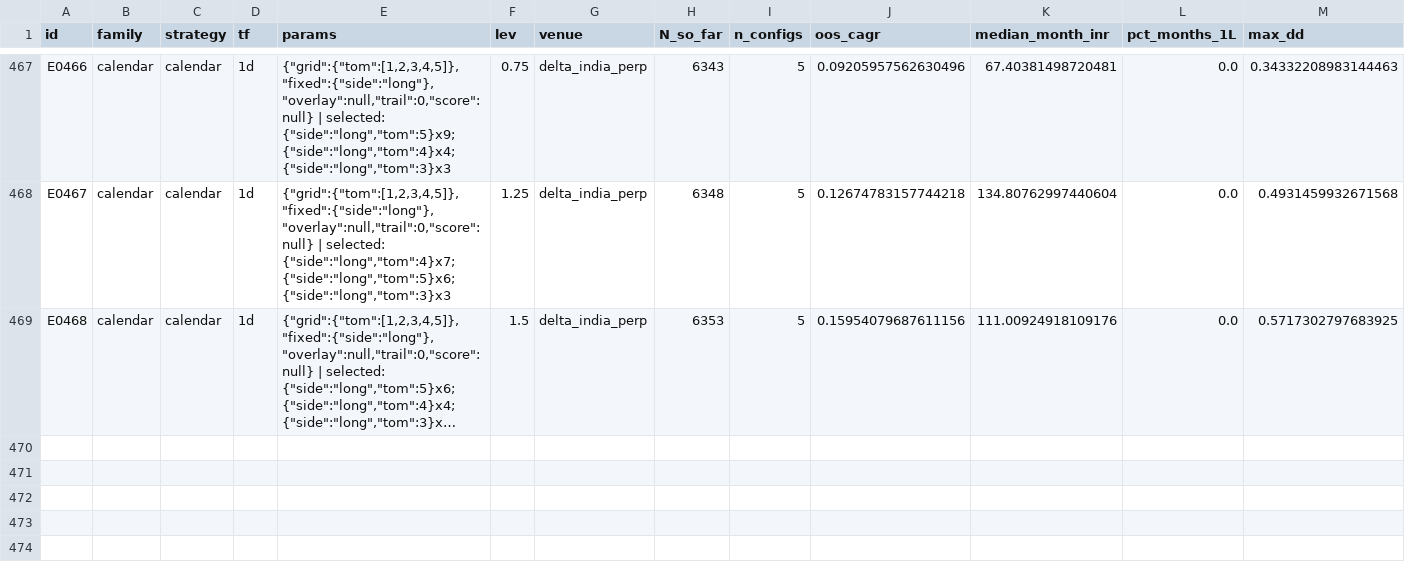
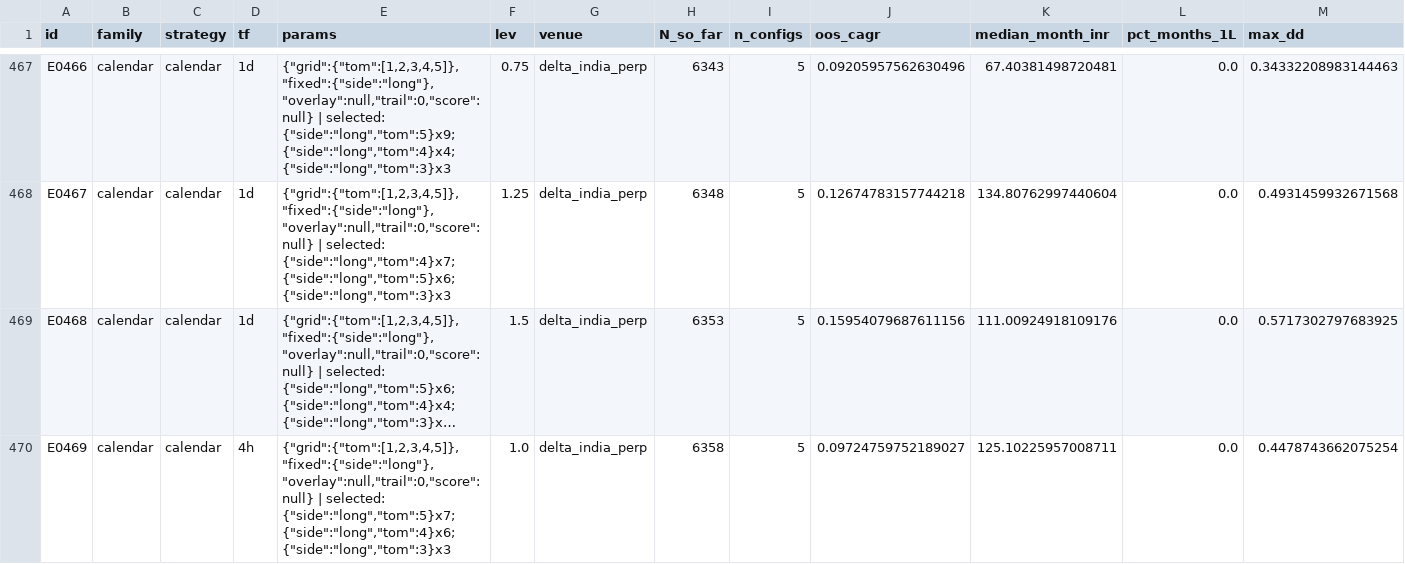
Before and after one commit to MPL0Y/DiamondHands, a CSV file: experiments/leaderboard.csv, drawn as a sheet; only a part is shown, gaps mark what is left out; long unchanged cells end in …; rows hold the shown columns only; the diff names each change by its address in the sheet, - before the commit and + after, or states it on an @@ line.

```diff
--- a/experiments/leaderboard.csv
+++ b/experiments/leaderboard.csv
+row 470: E0469 | calendar | calendar | 4h | {"grid":{"tom":[1,2,3,4,5]},"fixed":{"side":"long"},"overlay":null,"trail":0,"score":null} | selected: {"side":"long","tom":5}x7; {"side":"long","tom":4}x6; {"side":"long","tom":3}x3 | 1.0 | delta_india_perp | 6358 | 5 | 0.09724759752189027 | 125.10225957008711 | 0.0 | 0.4478743662075254
```
Also changed, not shown: experiments/trials.csv, 3 other files.
